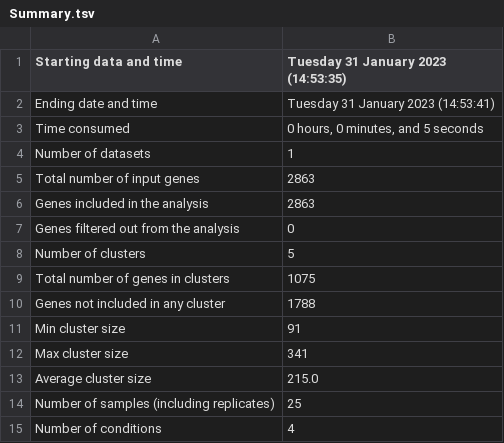
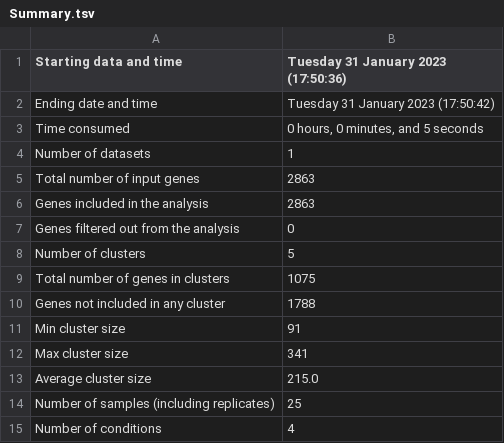
Before and after one commit to Robaina/Dokdonia, a TSV file: results/CLUSTER_NONDE_GENES_TRANSCRIPT_CELL/Summary.tsv, drawn as a sheet.

```diff
--- a/results/CLUSTER_NONDE_GENES_TRANSCRIPT_CELL/Summary.tsv
+++ b/results/CLUSTER_NONDE_GENES_TRANSCRIPT_CELL/Summary.tsv
@@ -1,3 +1,3 @@
-Starting data and time	Tuesday 31 January 2023 (14:53:35)
-Ending date and time	Tuesday 31 January 2023 (14:53:41)
+Starting data and time	Tuesday 31 January 2023 (17:50:36)
+Ending date and time	Tuesday 31 January 2023 (17:50:42)
 Time consumed	0 hours, 0 minutes, and 5 seconds
```
Also changed, not shown: 4 other files.
